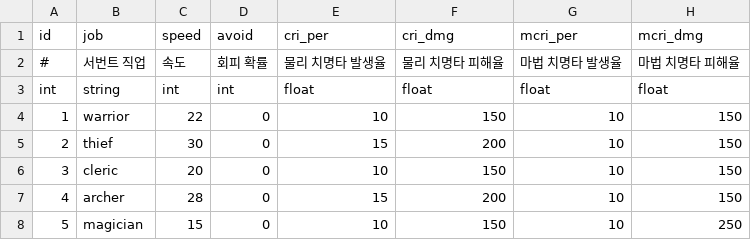
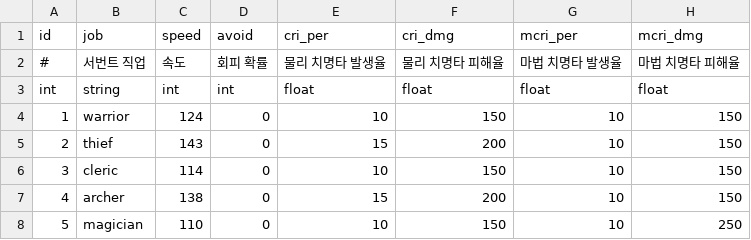
Before and after one commit to DevToothCrew/UnlimitedTower, a CSV file: UnlimitedTowerClient/TowerMain/UnlimitedTower/Assets/Resources/CSV/DB_stat_servant.csv, drawn as a sheet.

```diff
--- a/UnlimitedTowerClient/TowerMain/UnlimitedTower/Assets/Resources/CSV/DB_stat_servant.csv
+++ b/UnlimitedTowerClient/TowerMain/UnlimitedTower/Assets/Resources/CSV/DB_stat_servant.csv
@@ -3,6 +3,6 @@
 int,string,int,int,float,float,float,float
-1,warrior,22,0,10,150,10,150
-2,thief,30,0,15,200,10,150
-3,cleric,20,0,10,150,10,150
-4,archer,28,0,15,200,10,150
-5,magician,15,0,10,150,10,250
+1,warrior,124,0,10,150,10,150
+2,thief,143,0,15,200,10,150
+3,cleric,114,0,10,150,10,150
+4,archer,138,0,15,200,10,150
+5,magician,110,0,10,150,10,250
```
Also changed, not shown: 1 other file.
